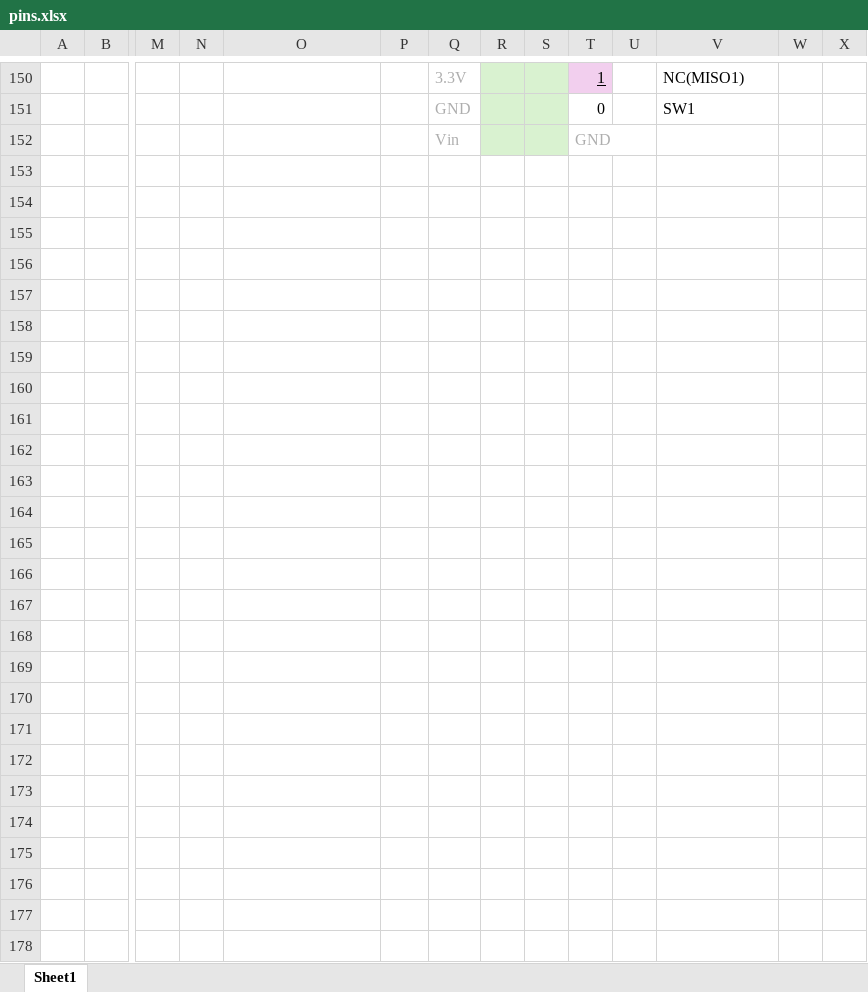
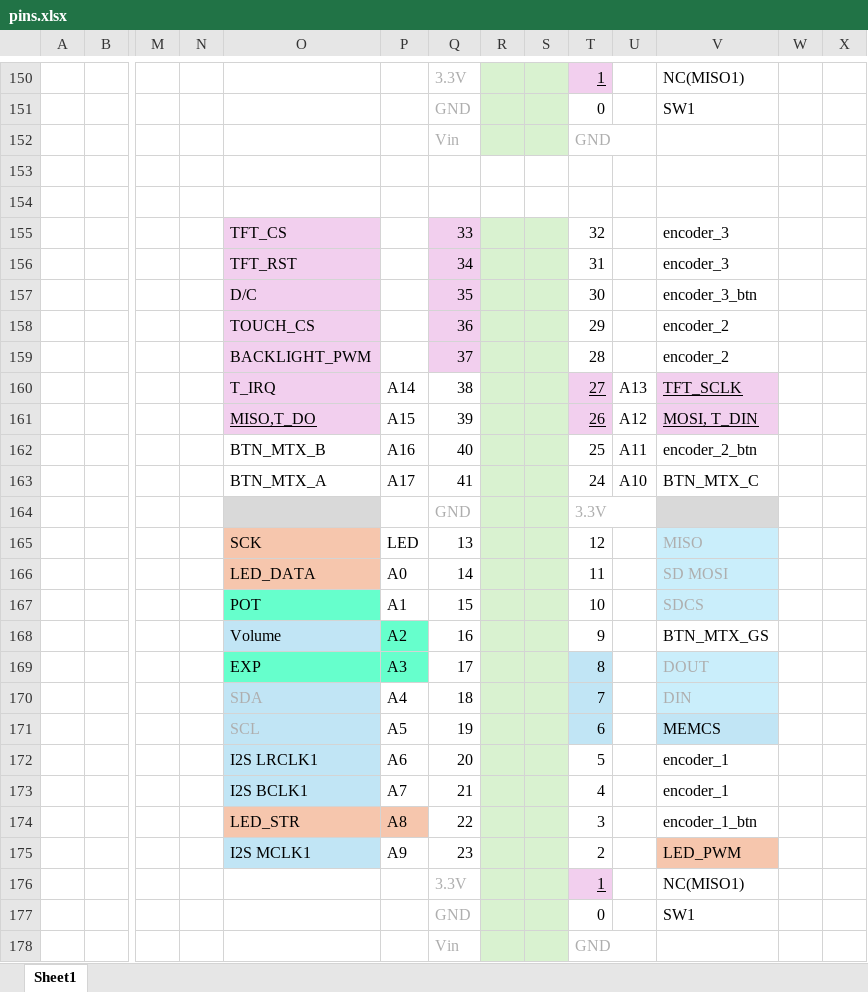
Before and after one commit to frsaba/mcguitarpedal, an Excel workbook: pins.xlsx, sheet Sheet1, drawn as a sheet; only a part is shown, gaps mark what is left out; values as stored, in another font and other column widths than the file's, no borders; charts and pictures not drawn; rows hold the shown columns only; the diff names each change by its address in the sheet, - before the commit and + after, or states it on an @@ line.

```diff
--- a/pins.xlsx (sheet Sheet1)
+++ b/pins.xlsx (sheet Sheet1)
+row 153: (empty)
+row 154: (empty)
+row 155:  |  |  |  | TFT_CS |  | 33 |  |  | 32 |  | encoder_3
+row 156:  |  |  |  | TFT_RST |  | 34 |  |  | 31 |  | encoder_3
+row 157:  |  |  |  | D/C |  | 35 |  |  | 30 |  | encoder_3_btn
+row 158:  |  |  |  | TOUCH_CS |  | 36 |  |  | 29 |  | encoder_2
+row 159:  |  |  |  | BACKLIGHT_PWM |  | 37 |  |  | 28 |  | encoder_2
+row 160:  |  |  |  | T_IRQ | A14 | 38 |  |  | 27 | A13 | TFT_SCLK
+row 161:  |  |  |  | MISO,T_DO | A15 | 39 |  |  | 26 | A12 | MOSI, T_DIN
+row 162:  |  |  |  | BTN_MTX_B | A16 | 40 |  |  | 25 | A11 | encoder_2_btn
+row 163:  |  |  |  | BTN_MTX_A | A17 | 41 |  |  | 24 | A10 | BTN_MTX_C
+row 164:  |  |  |  |  |  | GND |  |  | 3.3V
+row 165:  |  |  |  | SCK | LED | 13 |  |  | 12 |  | MISO
+row 166:  |  |  |  | LED_DATA | A0 | 14 |  |  | 11 |  | SD MOSI
+row 167:  |  |  |  | POT | A1 | 15 |  |  | 10 |  | SDCS
+row 168:  |  |  |  | Volume | A2 | 16 |  |  | 9 |  | BTN_MTX_GS
+row 169:  |  |  |  | EXP | A3 | 17 |  |  | 8 |  | DOUT
+row 170:  |  |  |  | SDA | A4 | 18 |  |  | 7 |  | DIN
+row 171:  |  |  |  | SCL | A5 | 19 |  |  | 6 |  | MEMCS
+row 172:  |  |  |  | I2S LRCLK1 | A6 | 20 |  |  | 5 |  | encoder_1
+row 173:  |  |  |  | I2S BCLK1 | A7 | 21 |  |  | 4 |  | encoder_1
+row 174:  |  |  |  | LED_STR | A8 | 22 |  |  | 3 |  | encoder_1_btn
+row 175:  |  |  |  | I2S MCLK1 | A9 | 23 |  |  | 2 |  | LED_PWM
+row 176:  |  |  |  |  |  | 3.3V |  |  | 1 |  | NC(MISO1)
+row 177:  |  |  |  |  |  | GND |  |  | 0 |  | SW1
+row 178:  |  |  |  |  |  | Vin |  |  | GND
```
Also changed, not shown: charts or pictures, 14 other files.
